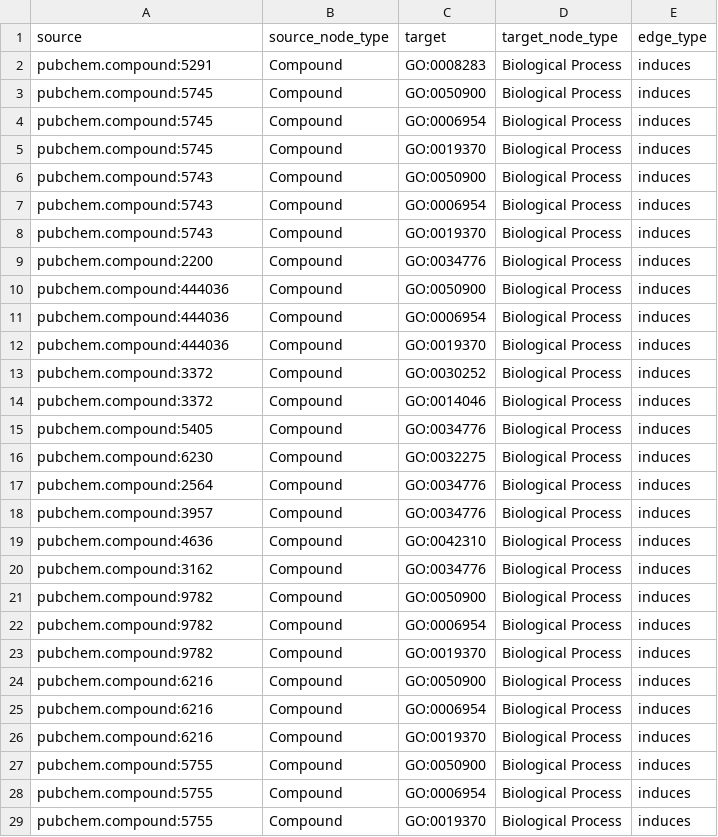
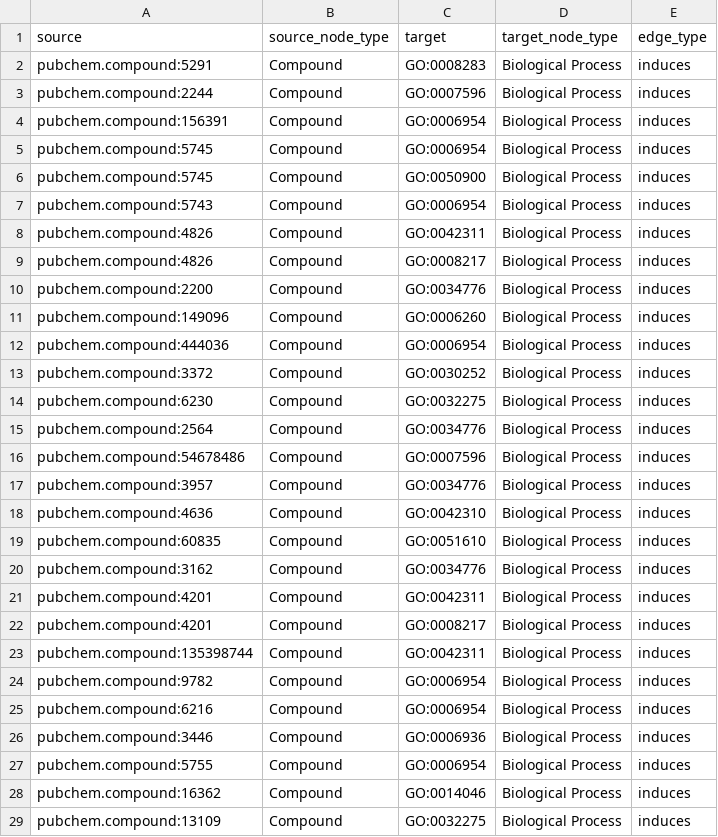
Before and after one commit to laurendelong21/MoA-Net, a TSV file: data/kg/test.tsv, drawn as a sheet; only a part is shown; the shorter side is filled out with more unchanged rows; the diff covers the shown part only.

```diff
--- a/data/kg/test.tsv
+++ b/data/kg/test.tsv
@@ -2,28 +2,26 @@ source	source_node_type	target	target_node_type	edge_type
 pubchem.compound:5291	Compound	GO:0008283	Biological Process	induces
+pubchem.compound:2244	Compound	GO:0007596	Biological Process	induces
+pubchem.compound:156391	Compound	GO:0006954	Biological Process	induces
+pubchem.compound:5745	Compound	GO:0006954	Biological Process	induces
 pubchem.compound:5745	Compound	GO:0050900	Biological Process	induces
-pubchem.compound:5745	Compound	GO:0006954	Biological Process	induces
-pubchem.compound:5745	Compound	GO:0019370	Biological Process	induces
-pubchem.compound:5743	Compound	GO:0050900	Biological Process	induces
 pubchem.compound:5743	Compound	GO:0006954	Biological Process	induces
-pubchem.compound:5743	Compound	GO:0019370	Biological Process	induces
+pubchem.compound:4826	Compound	GO:0042311	Biological Process	induces
+pubchem.compound:4826	Compound	GO:0008217	Biological Process	induces
 pubchem.compound:2200	Compound	GO:0034776	Biological Process	induces
-pubchem.compound:444036	Compound	GO:0050900	Biological Process	induces
+pubchem.compound:149096	Compound	GO:0006260	Biological Process	induces
 pubchem.compound:444036	Compound	GO:0006954	Biological Process	induces
-pubchem.compound:444036	Compound	GO:0019370	Biological Process	induces
 pubchem.compound:3372	Compound	GO:0030252	Biological Process	induces
-pubchem.compound:3372	Compound	GO:0014046	Biological Process	induces
-pubchem.compound:5405	Compound	GO:0034776	Biological Process	induces
 pubchem.compound:6230	Compound	GO:0032275	Biological Process	induces
 pubchem.compound:2564	Compound	GO:0034776	Biological Process	induces
+pubchem.compound:54678486	Compound	GO:0007596	Biological Process	induces
 pubchem.compound:3957	Compound	GO:0034776	Biological Process	induces
 pubchem.compound:4636	Compound	GO:0042310	Biological Process	induces
+pubchem.compound:60835	Compound	GO:0051610	Biological Process	induces
 pubchem.compound:3162	Compound	GO:0034776	Biological Process	induces
-pubchem.compound:9782	Compound	GO:0050900	Biological Process	induces
+pubchem.compound:4201	Compound	GO:0042311	Biological Process	induces
+pubchem.compound:4201	Compound	GO:0008217	Biological Process	induces
+pubchem.compound:135398744	Compound	GO:0042311	Biological Process	induces
 pubchem.compound:9782	Compound	GO:0006954	Biological Process	induces
-pubchem.compound:9782	Compound	GO:0019370	Biological Process	induces
-pubchem.compound:6216	Compound	GO:0050900	Biological Process	induces
 pubchem.compound:6216	Compound	GO:0006954	Biological Process	induces
-pubchem.compound:6216	Compound	GO:0019370	Biological Process	induces
-pubchem.compound:5755	Compound	GO:0050900	Biological Process	induces
+pubchem.compound:3446	Compound	GO:0006936	Biological Process	induces
 pubchem.compound:5755	Compound	GO:0006954	Biological Process	induces
-pubchem.compound:5755	Compound	GO:0019370	Biological Process	induces
```
Also changed, not shown: 10 added rows, 2 removed rows and 6 edited cells elsewhere in this file, 3 other files.
